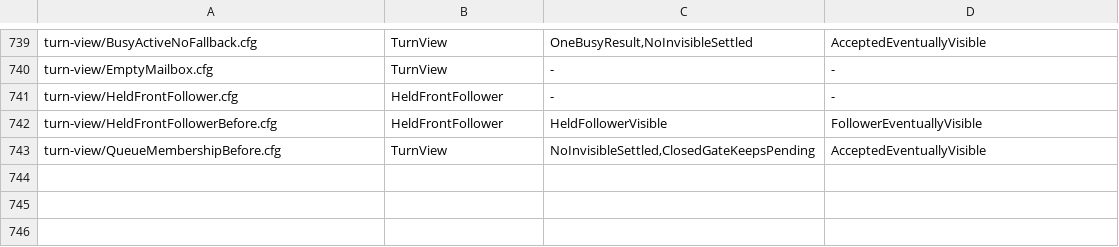
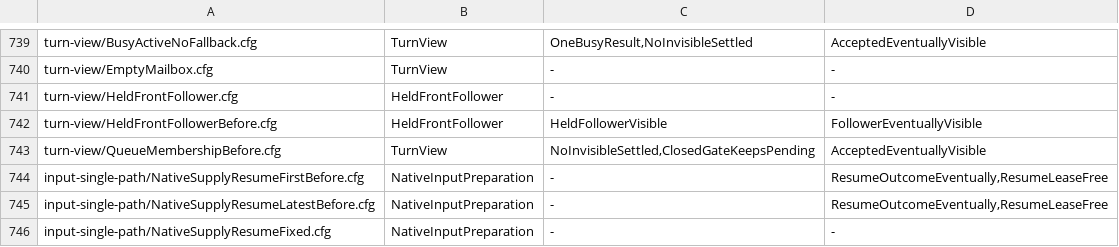
Before and after one commit to itismyfield/AgentDesk, a TSV file: docs/statecharts/expected.tsv, drawn as a sheet; only a part is shown, gaps mark what is left out; the diff names each change by its address in the sheet, - before the commit and + after, or states it on an @@ line.

```diff
--- a/docs/statecharts/expected.tsv
+++ b/docs/statecharts/expected.tsv
+row 744: input-single-path/NativeSupplyResumeFirstBefore.cfg | NativeInputPreparation | - | ResumeOutcomeEventually,ResumeLeaseFree
+row 745: input-single-path/NativeSupplyResumeLatestBefore.cfg | NativeInputPreparation | - | ResumeOutcomeEventually,ResumeLeaseFree
+row 746: input-single-path/NativeSupplyResumeFixed.cfg | NativeInputPreparation | - | -
```
Also changed, not shown: 7 other files.
